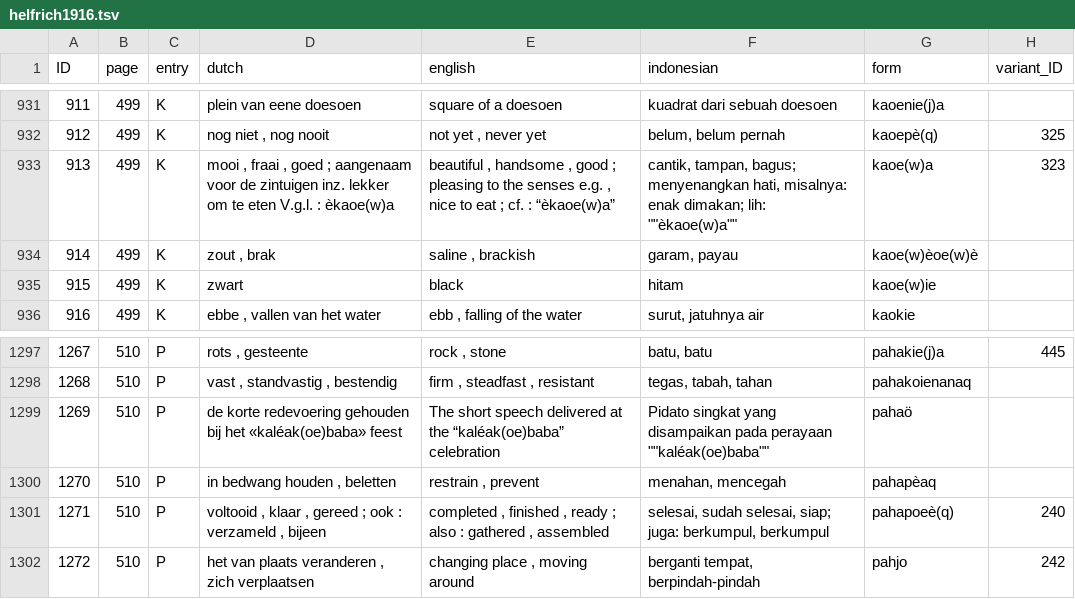
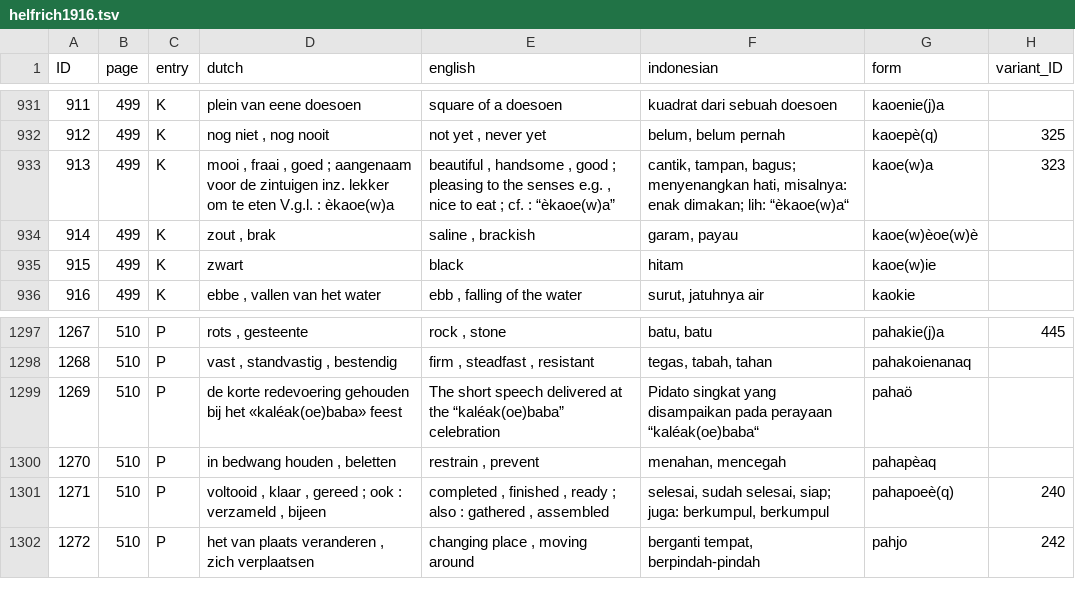
Before and after one commit to engganolang/helfrich-1916-wordlist, a TSV file: data/helfrich1916.tsv, drawn as a sheet; only a part is shown, gaps mark what is left out; the diff covers the shown part only; the diff names each change by its address in the sheet, - before the commit and + after, or states it on an @@ line.

Commit message:
Fix issue #4 on Indonesian translation & illegal quoting

```diff
--- a/data/helfrich1916.tsv
+++ b/data/helfrich1916.tsv
-F933 (indonesian): …dimakan; lih: ""èkaoe(w)a""
+F933 (indonesian): …dimakan; lih: “èkaoe(w)a“
-F1299 (indonesian): …pada perayaan ""kaléak(oe)baba""
+F1299 (indonesian): …pada perayaan “kaléak(oe)baba“
```
Also changed, not shown: 10 edited cells elsewhere in this file, 1 other file.
